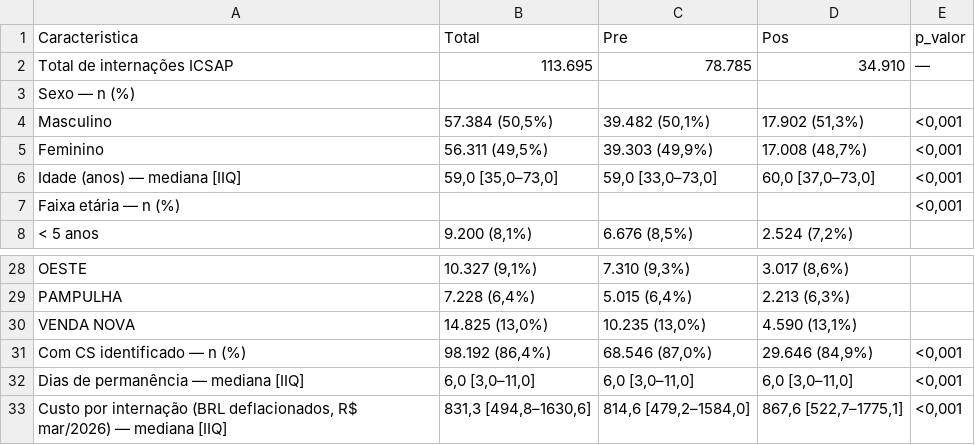
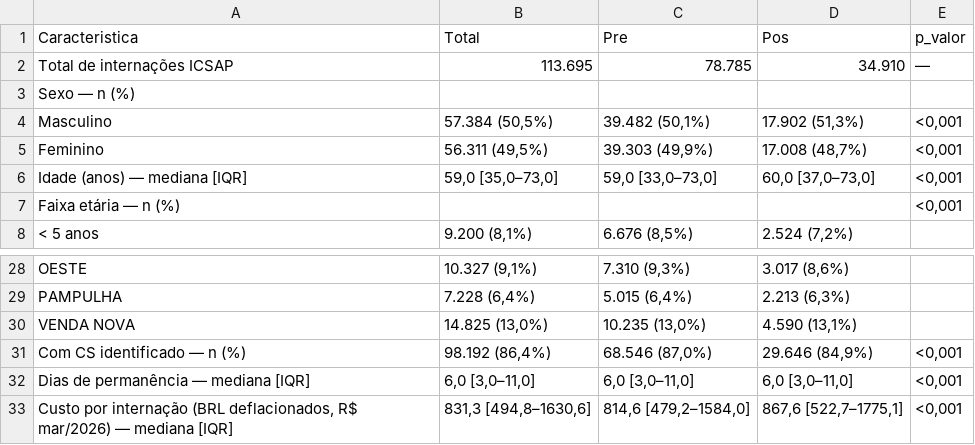
Before and after one commit to Brunoavfer/sihsus-icsap-bh, a CSV file: docs/tabela1_pacientes.csv, drawn as a sheet; only a part is shown, gaps mark what is left out; the diff names each change by its address in the sheet, - before the commit and + after, or states it on an @@ line.

```diff
--- a/docs/tabela1_pacientes.csv
+++ b/docs/tabela1_pacientes.csv
-A6 (Caracteristica): Idade (anos) — mediana [IIQ]
+A6 (Caracteristica): Idade (anos) — mediana [IQR]
-A32 (Caracteristica): Dias de permanência — mediana [IIQ]
+A32 (Caracteristica): Dias de permanência — mediana [IQR]
-A33 (Caracteristica): …— mediana [IIQ]
+A33 (Caracteristica): …— mediana [IQR]
```
Also changed, not shown: docs/tabela2_resultados.csv, 4 other files.
